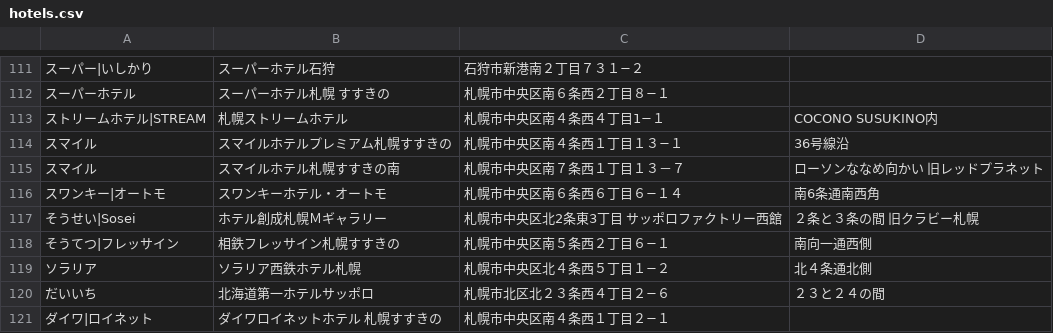
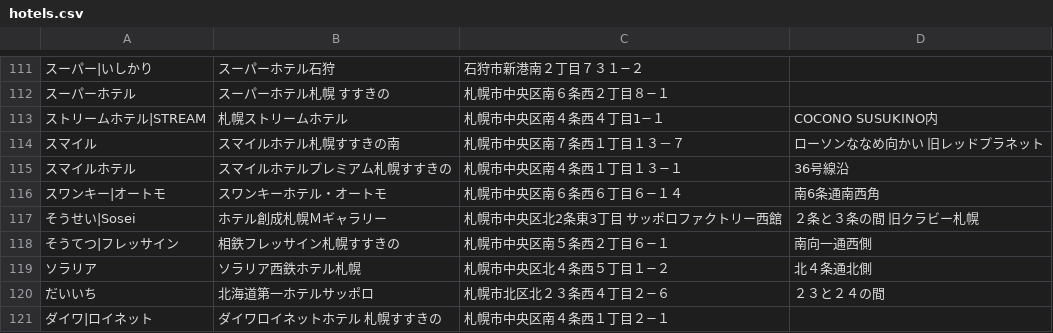
Before and after one commit to mjmu-web/sapporo_hotel_list, a CSV file: data/hotels.csv, drawn as a sheet; only a part is shown, gaps mark what is left out; removed rows and columns are numbered as before the commit, all else as after; the diff names each change by its address in the sheet, - before the commit and + after, or states it on an @@ line.

Commit message:
Update hotel from admin panel

```diff
--- a/data/hotels.csv
+++ b/data/hotels.csv
-row 114: スマイル | スマイルホテルプレミアム札幌すすきの | 札幌市中央区南４条西１丁目１３−１ | 36号線沿
+row 115: スマイルホテル | スマイルホテルプレミアム札幌すすきの | 札幌市中央区南４条西１丁目１３−１ | 36号線沿
```
